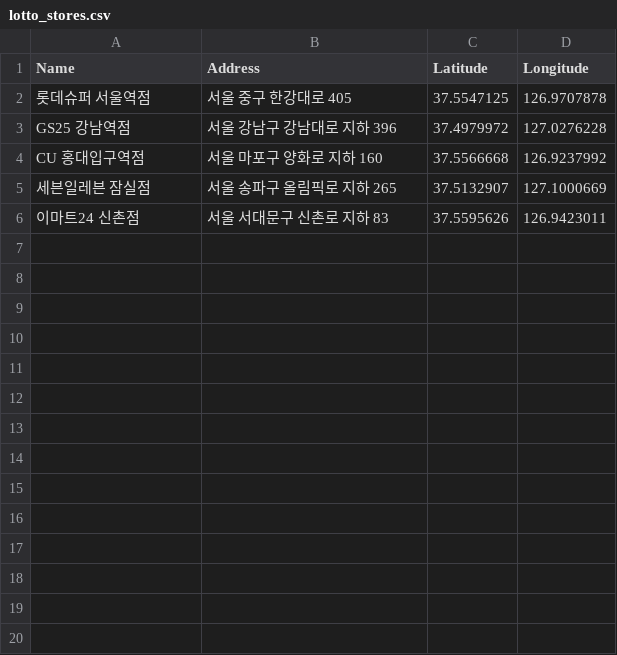
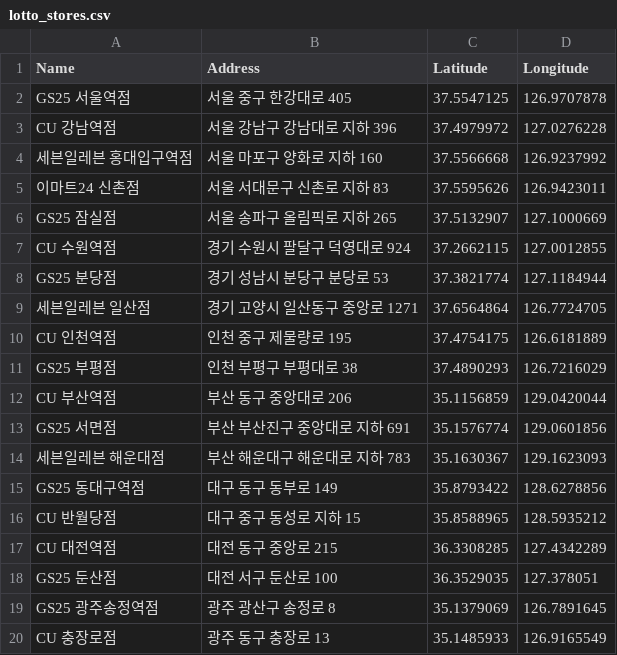
Before and after one commit to kisungkim81/totomap-privacy, a CSV file: lotto_stores.csv, drawn as a sheet; only a part is shown; the diff covers the shown part only.

```diff
--- a/lotto_stores.csv
+++ b/lotto_stores.csv
@@ -1,6 +1,20 @@
 Name,Address,Latitude,Longitude
-롯데슈퍼 서울역점,서울 중구 한강대로 405,37.5547125,126.9707878
-GS25 강남역점,서울 강남구 강남대로 지하 396,37.4979972,127.0276228
-CU 홍대입구역점,서울 마포구 양화로 지하 160,37.5566668,126.9237992
-세븐일레븐 잠실점,서울 송파구 올림픽로 지하 265,37.5132907,127.1000669
+GS25 서울역점,서울 중구 한강대로 405,37.5547125,126.9707878
+CU 강남역점,서울 강남구 강남대로 지하 396,37.4979972,127.0276228
+세븐일레븐 홍대입구역점,서울 마포구 양화로 지하 160,37.5566668,126.9237992
 이마트24 신촌점,서울 서대문구 신촌로 지하 83,37.5595626,126.9423011
+GS25 잠실점,서울 송파구 올림픽로 지하 265,37.5132907,127.1000669
+CU 수원역점,경기 수원시 팔달구 덕영대로 924,37.2662115,127.0012855
+GS25 분당점,경기 성남시 분당구 분당로 53,37.3821774,127.1184944
+세븐일레븐 일산점,경기 고양시 일산동구 중앙로 1271,37.6564864,126.7724705
+CU 인천역점,인천 중구 제물량로 195,37.4754175,126.6181889
+GS25 부평점,인천 부평구 부평대로 38,37.4890293,126.7216029
+CU 부산역점,부산 동구 중앙대로 206,35.1156859,129.0420044
+GS25 서면점,부산 부산진구 중앙대로 지하 691,35.1576774,129.0601856
+세븐일레븐 해운대점,부산 해운대구 해운대로 지하 783,35.1630367,129.1623093
+GS25 동대구역점,대구 동구 동부로 149,35.8793422,128.6278856
+CU 반월당점,대구 중구 동성로 지하 15,35.8588965,128.5935212
+CU 대전역점,대전 동구 중앙로 215,36.3308285,127.4342289
+GS25 둔산점,대전 서구 둔산로 100,36.3529035,127.378051
+GS25 광주송정역점,광주 광산구 송정로 8,35.1379069,126.7891645
+CU 충장로점,광주 동구 충장로 13,35.1485933,126.9165549
```
Also changed, not shown: 15 added rows elsewhere in this file, 8 other files.
